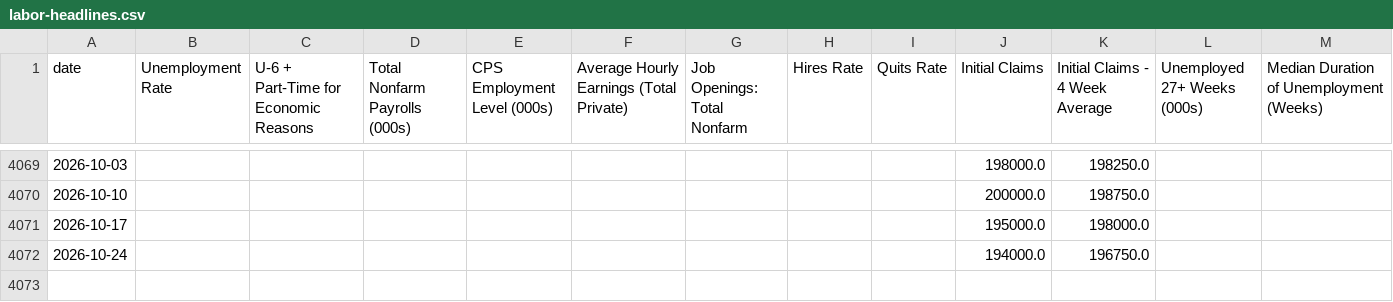
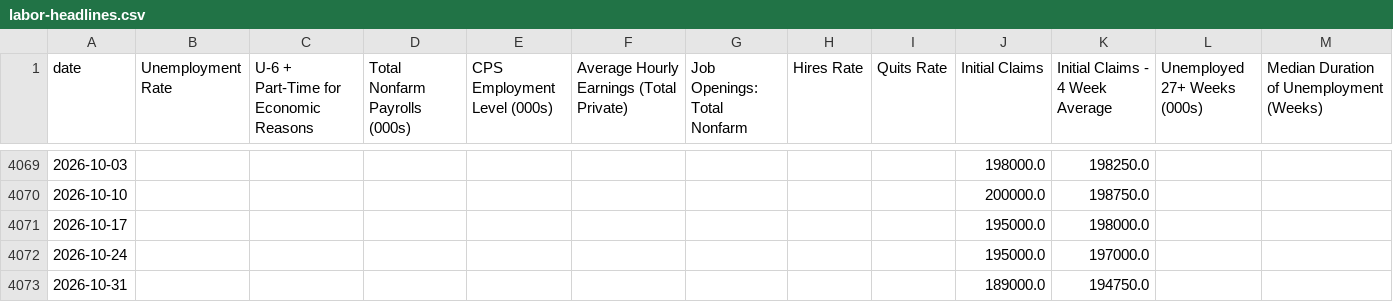
Before and after one commit to mikesimonsen/econ-data, a CSV file: sheets_data/labor-headlines.csv, drawn as a sheet; only a part is shown, gaps mark what is left out.

```diff
--- a/sheets_data/labor-headlines.csv
+++ b/sheets_data/labor-headlines.csv
@@ -4071,2 +4071,3 @@ date,Unemployment Rate,U-6 + Part-Time for Economic Reasons,Total Nonfarm Payrol
 2026-10-17,,,,,,,,,195000.0,198000.0,,
-2026-10-24,,,,,,,,,194000.0,196750.0,,
+2026-10-24,,,,,,,,,195000.0,197000.0,,
+2026-10-31,,,,,,,,,189000.0,194750.0,,
```
Also changed, not shown: sheets_data/labor-detail.csv, sheets_data_calcs/period/labor-detail.csv, 24 other files.
